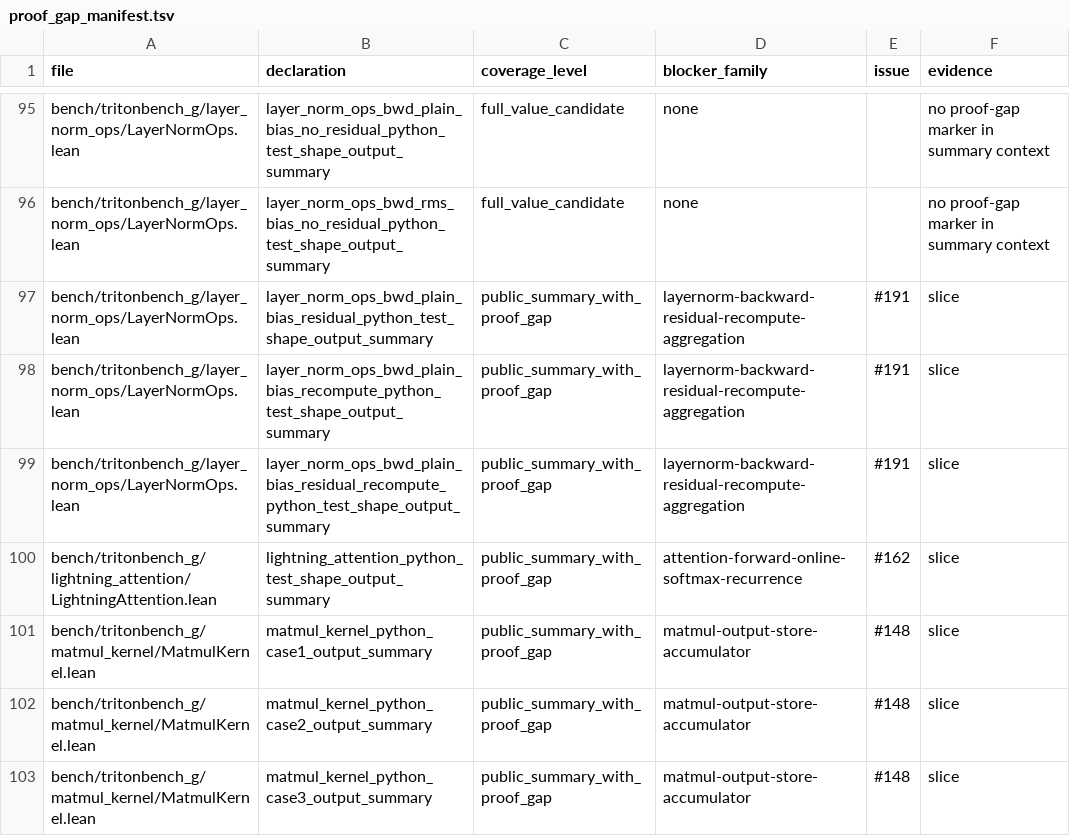
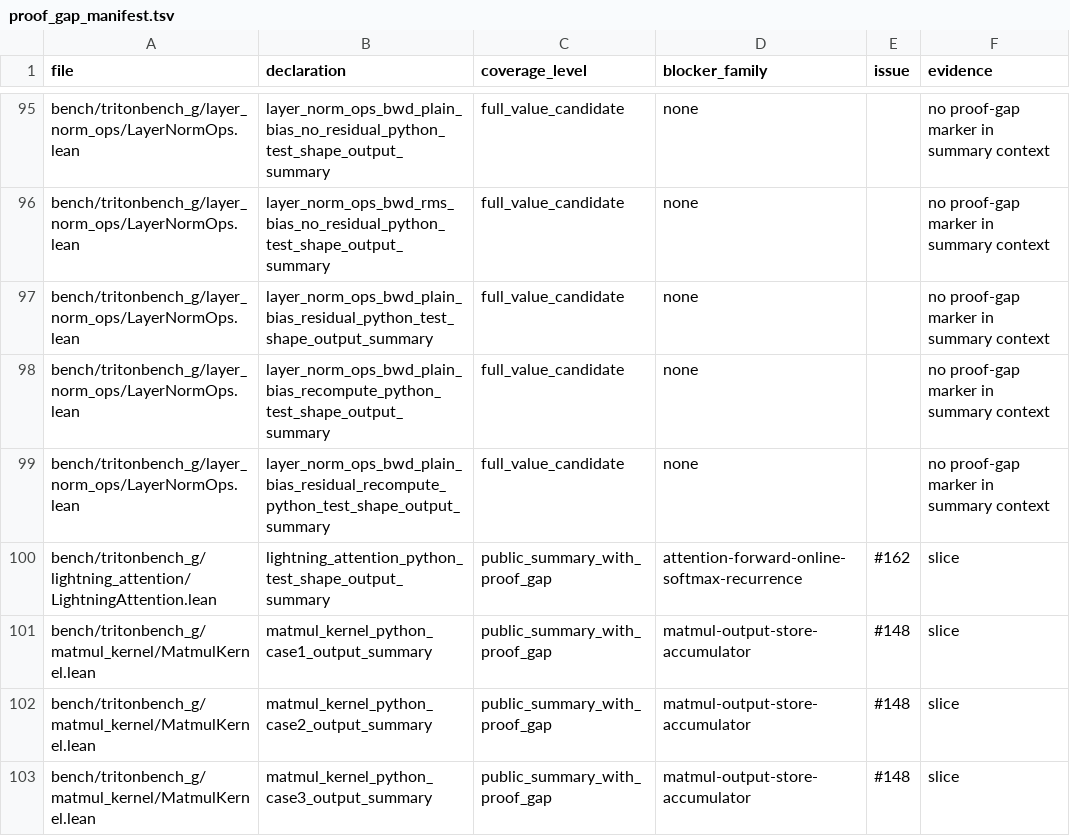
Before and after one commit to Lizn-zn/VeriTile, a TSV file: bench/tritonbench_g/proof_gap_manifest.tsv, drawn as a sheet; only a part is shown, gaps mark what is left out.

Commit message:
Connect layer norm backward residual recompute surfaces

```diff
--- a/bench/tritonbench_g/proof_gap_manifest.tsv
+++ b/bench/tritonbench_g/proof_gap_manifest.tsv
@@ -96,5 +96,5 @@ bench/tritonbench_g/layer_norm_ops/LayerNormOps.lean	layer_norm_ops_bwd_plain_bi
 bench/tritonbench_g/layer_norm_ops/LayerNormOps.lean	layer_norm_ops_bwd_rms_bias_no_residual_python_test_shape_output_summary	full_value_candidate	none		no proof-gap marker in summary context
-bench/tritonbench_g/layer_norm_ops/LayerNormOps.lean	layer_norm_ops_bwd_plain_bias_residual_python_test_shape_output_summary	public_summary_with_proof_gap	layernorm-backward-residual-recompute-aggregation	#191	slice
-bench/tritonbench_g/layer_norm_ops/LayerNormOps.lean	layer_norm_ops_bwd_plain_bias_recompute_python_test_shape_output_summary	public_summary_with_proof_gap	layernorm-backward-residual-recompute-aggregation	#191	slice
-bench/tritonbench_g/layer_norm_ops/LayerNormOps.lean	layer_norm_ops_bwd_plain_bias_residual_recompute_python_test_shape_output_summary	public_summary_with_proof_gap	layernorm-backward-residual-recompute-aggregation	#191	slice
+bench/tritonbench_g/layer_norm_ops/LayerNormOps.lean	layer_norm_ops_bwd_plain_bias_residual_python_test_shape_output_summary	full_value_candidate	none		no proof-gap marker in summary context
+bench/tritonbench_g/layer_norm_ops/LayerNormOps.lean	layer_norm_ops_bwd_plain_bias_recompute_python_test_shape_output_summary	full_value_candidate	none		no proof-gap marker in summary context
+bench/tritonbench_g/layer_norm_ops/LayerNormOps.lean	layer_norm_ops_bwd_plain_bias_residual_recompute_python_test_shape_output_summary	full_value_candidate	none		no proof-gap marker in summary context
 bench/tritonbench_g/lightning_attention/LightningAttention.lean	lightning_attention_python_test_shape_output_summary	public_summary_with_proof_gap	attention-forward-online-softmax-recurrence	#162	slice
```
Also changed, not shown: 3 other files.
